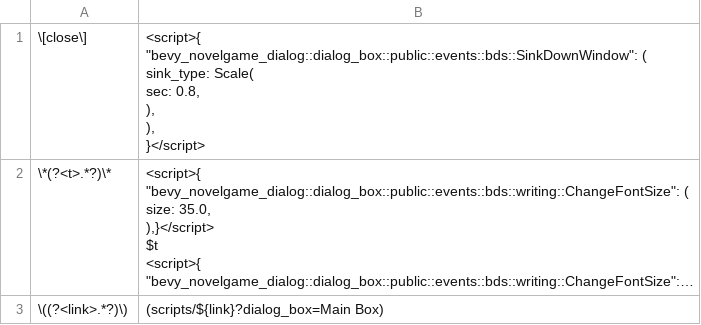
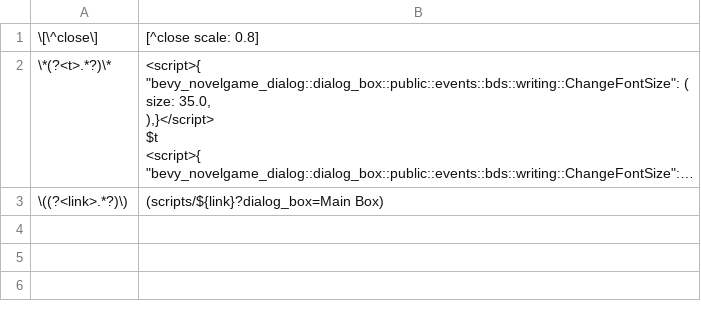
Before and after one commit to ruzo-ruzo/bevy_novelgame_dialog, a CSV file: assets/scripts/rpg_style.csv, drawn as a sheet; long unchanged cells end in …; removed rows and columns are numbered as before the commit, all else as after; ↵ is a line break in a cell; the diff names each change by its address in the sheet, - before the commit and + after, or states it on an @@ line.

```diff
--- a/assets/scripts/rpg_style.csv
+++ b/assets/scripts/rpg_style.csv
-row 1: \[close\] | <script>{ ↵ "bevy_novelgame_dialog::dialog_box::public::events::bds::SinkDownWindow": ( ↵ sink_type: Scale( ↵ sec: 0.8, ↵ ), ↵ ), ↵ }</script>
+row 1: \[\^close\] | [^close scale: 0.8]
```
Also changed, not shown: assets/scripts/basic.csv, 12 other files.
